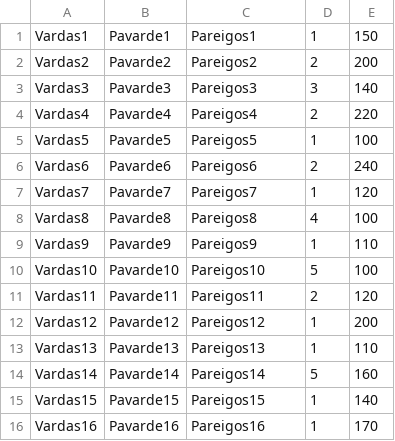
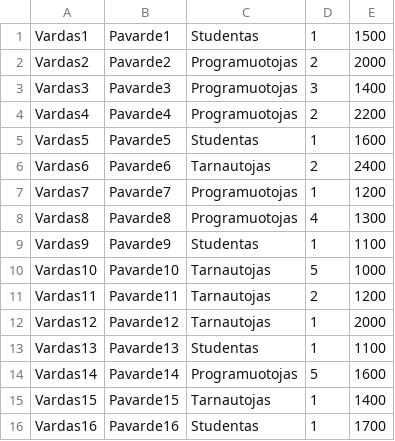
Before and after one commit to VytasGadliauskas/Java-Swing-Laboratorinis_NR1, a CSV file: kandidatai.csv, drawn as a sheet; only a part is shown; the diff covers the shown part only.

```diff
--- a/kandidatai.csv
+++ b/kandidatai.csv
@@ -1,16 +1,16 @@
-Vardas1,Pavarde1,Pareigos1,1,150,
-Vardas2,Pavarde2,Pareigos2,2,200,
-Vardas3,Pavarde3,Pareigos3,3,140,
-Vardas4,Pavarde4,Pareigos4,2,220,
-Vardas5,Pavarde5,Pareigos5,1,100,
-Vardas6,Pavarde6,Pareigos6,2,240,
-Vardas7,Pavarde7,Pareigos7,1,120,
-Vardas8,Pavarde8,Pareigos8,4,100,
-Vardas9,Pavarde9,Pareigos9,1,110,
-Vardas10,Pavarde10,Pareigos10,5,100,
-Vardas11,Pavarde11,Pareigos11,2,120,
-Vardas12,Pavarde12,Pareigos12,1,200,
-Vardas13,Pavarde13,Pareigos13,1,110,
-Vardas14,Pavarde14,Pareigos14,5,160,
-Vardas15,Pavarde15,Pareigos15,1,140,
-Vardas16,Pavarde16,Pareigos16,1,170,
+Vardas1,Pavarde1,Studentas,1,1500
+Vardas2,Pavarde2,Programuotojas,2,2000
+Vardas3,Pavarde3,Programuotojas,3,1400
+Vardas4,Pavarde4,Programuotojas,2,2200
+Vardas5,Pavarde5,Studentas,1,1600
+Vardas6,Pavarde6,Tarnautojas,2,2400
+Vardas7,Pavarde7,Programuotojas,1,1200
+Vardas8,Pavarde8,Programuotojas,4,1300
+Vardas9,Pavarde9,Studentas,1,1100
+Vardas10,Pavarde10,Tarnautojas,5,1000
+Vardas11,Pavarde11,Tarnautojas,2,1200
+Vardas12,Pavarde12,Tarnautojas,1,2000
+Vardas13,Pavarde13,Studentas,1,1100
+Vardas14,Pavarde14,Programuotojas,5,1600
+Vardas15,Pavarde15,Tarnautojas,1,1400
+Vardas16,Pavarde16,Studentas,1,1700
```
Also changed, not shown: 20 added rows and 8 edited cells elsewhere in this file, 2 other files.
